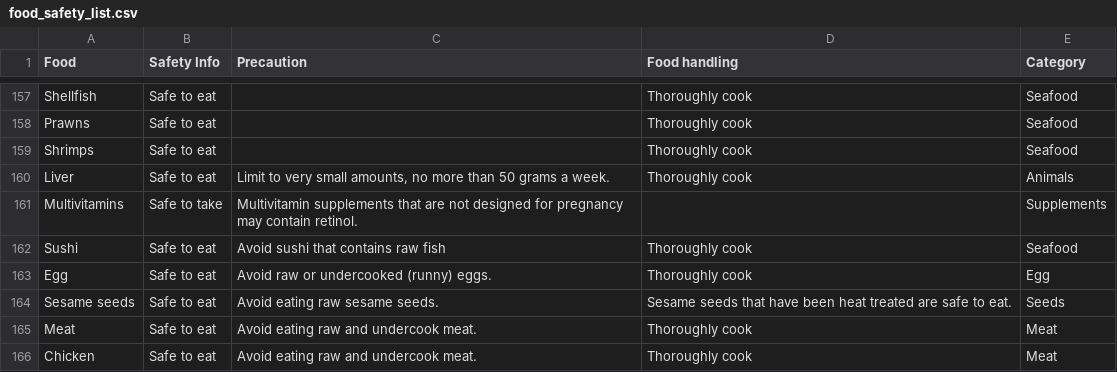
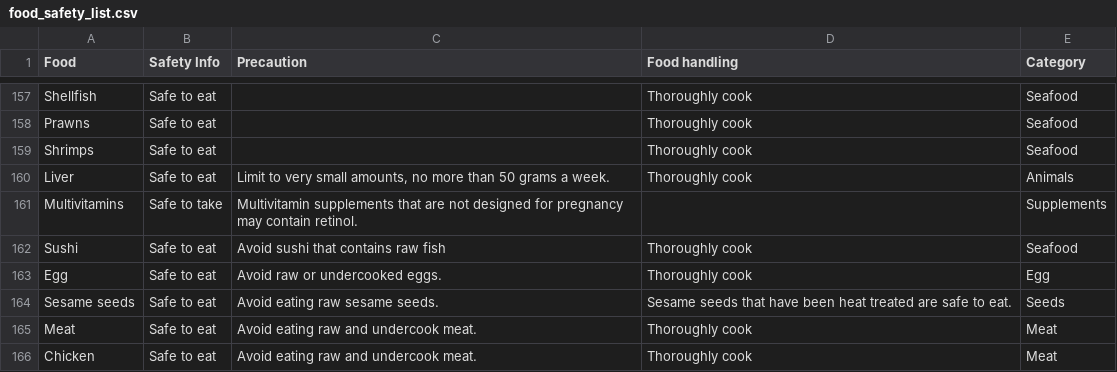
Before and after one commit to jmcaluyafuentes/terminal-app, a CSV file: food_safety_list.csv, drawn as a sheet; only a part is shown, gaps mark what is left out; the diff covers the shown part only; the diff names each change by its address in the sheet, - before the commit and + after, or states it on an @@ line.

```diff
--- a/food_safety_list.csv
+++ b/food_safety_list.csv
-C163 (Precaution): Avoid raw or undercooked (runny) eggs.
+C163 (Precaution): Avoid raw or undercooked eggs.
```
Also changed, not shown: 22 edited cells elsewhere in this file.
